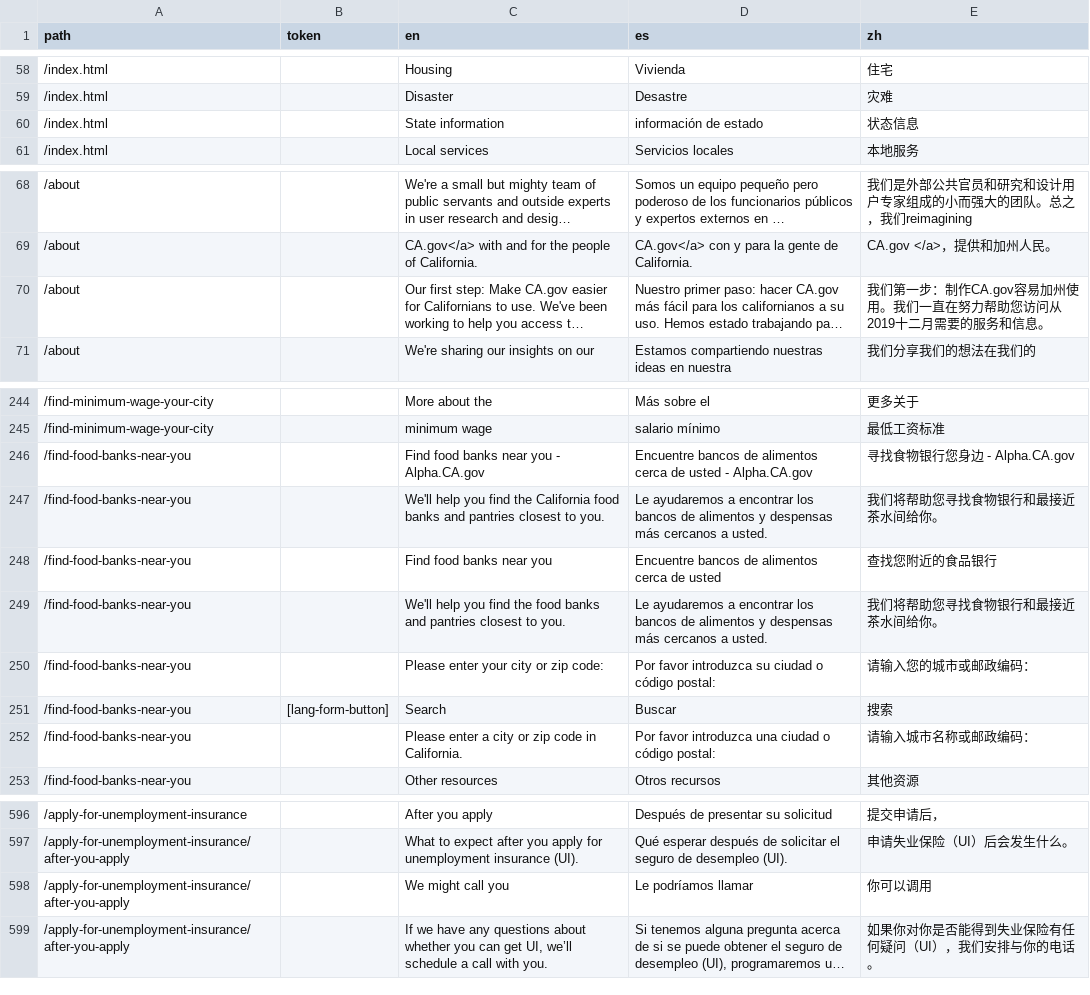
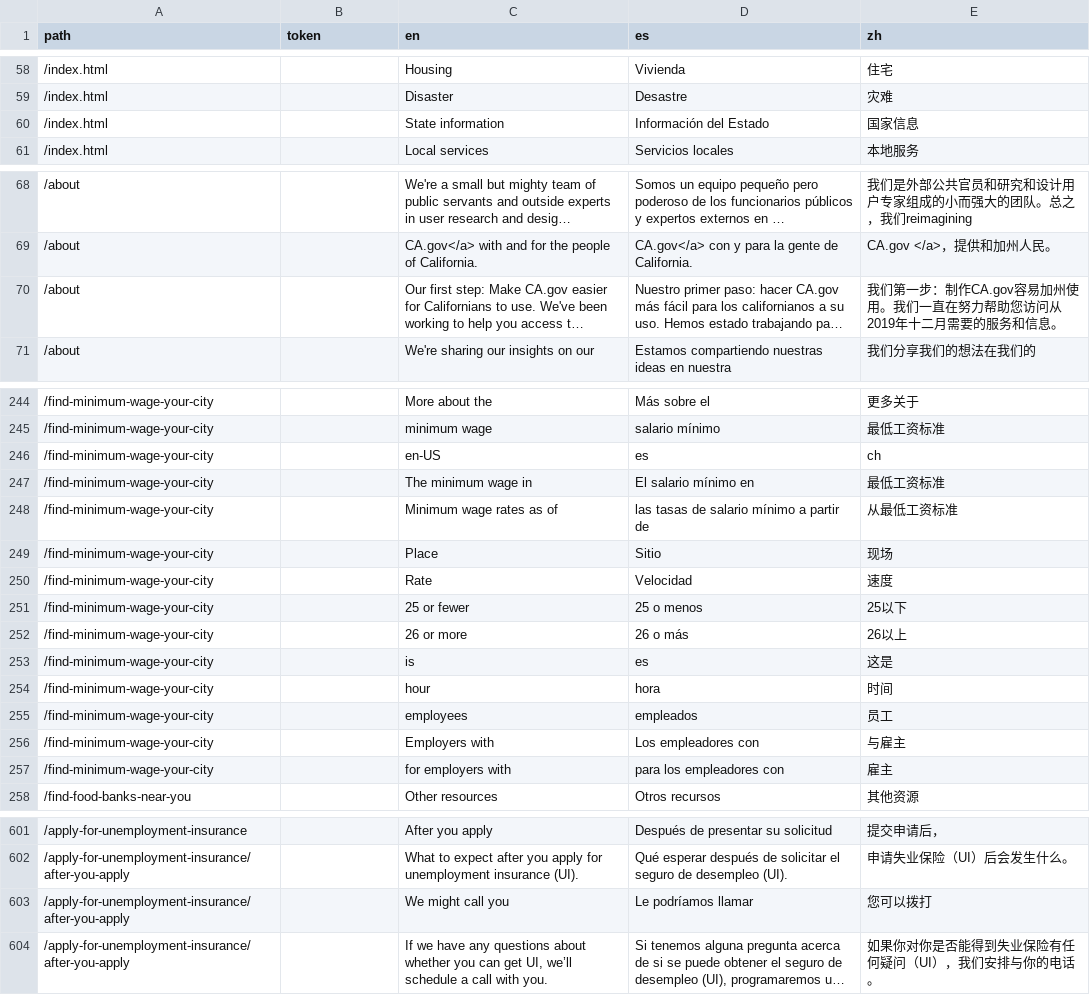
Before and after one commit to cagov/Alpha, a CSV file: src/lang-global.csv, drawn as a sheet; only a part is shown, gaps mark what is left out; long unchanged cells end in …; removed rows and columns are numbered as before the commit, all else as after; the diff names each change by its address in the sheet, - before the commit and + after, or states it on an @@ line.

Commit message:
Foodmove (#609)
* lint fixes plus better awesomplete form submission behavior

* move translation strings out

* moved translation strings to html template

* new translations

* translations moved

* merge

Co-authored-by: Aaron Hans <aaron.hans@alpha.ca.gov>

```diff
--- a/src/lang-global.csv
+++ b/src/lang-global.csv
-D60 (es): información de estado
+D60 (es): Información del Estado
-E60 (zh): 状态信息
+E60 (zh): 国家信息
-E70 (zh): …访问从2019十二月需…
+E70 (zh): …访问从2019年十二月需…
-row 246: /find-food-banks-near-you |  | Find food banks near you - Alpha.CA.gov | Encuentre bancos de alimentos cerca de usted - Alpha.CA.gov | 寻找食物银行您身边 - Alpha.CA.gov
-row 247: /find-food-banks-near-you |  | We'll help you find the California food banks and pantries closest to you. | Le ayudaremos a encontrar los bancos de alimentos y despensas más cercanos a usted. | 我们将帮助您寻找食物银行和最接近茶水间给你。
-row 248: /find-food-banks-near-you |  | Find food banks near you | Encuentre bancos de alimentos cerca de usted | 查找您附近的食品银行
-row 249: /find-food-banks-near-you |  | We'll help you find the food banks and pantries closest to you. | Le ayudaremos a encontrar los bancos de alimentos y despensas más cercanos a usted. | 我们将帮助您寻找食物银行和最接近茶水间给你。
-row 250: /find-food-banks-near-you |  | Please enter your city or zip code: | Por favor introduzca su ciudad o código postal: | 请输入您的城市或邮政编码：
-row 251: /find-food-banks-near-you | [lang-form-button] | Search | Buscar | 搜索
-row 252: /find-food-banks-near-you |  | Please enter a city or zip code in California. | Por favor introduzca una ciudad o código postal: | 请输入城市名称或邮政编码：
+row 246: /find-minimum-wage-your-city |  | en-US | es | ch
+row 247: /find-minimum-wage-your-city |  | The minimum wage in | El salario mínimo en | 最低工资标准
+row 248: /find-minimum-wage-your-city |  | Minimum wage rates as of | las tasas de salario mínimo a partir de | 从最低工资标准
+row 249: /find-minimum-wage-your-city |  | Place | Sitio | 现场
+row 250: /find-minimum-wage-your-city |  | Rate | Velocidad | 速度
+row 251: /find-minimum-wage-your-city |  | 25 or fewer | 25 o menos | 25以下
+row 252: /find-minimum-wage-your-city |  | 26 or more | 26 o más | 26以上
+row 253: /find-minimum-wage-your-city |  | is | es | 这是
+row 254: /find-minimum-wage-your-city |  | hour | hora | 时间
+row 255: /find-minimum-wage-your-city |  | employees | empleados | 员工
+row 256: /find-minimum-wage-your-city |  | Employers with | Los empleadores con | 与雇主
+row 257: /find-minimum-wage-your-city |  | for employers with | para los empleadores con | 雇主
-E603 (zh): 你可以调用
+E603 (zh): 您可以拨打
```
Also changed, not shown: 6 other files.
